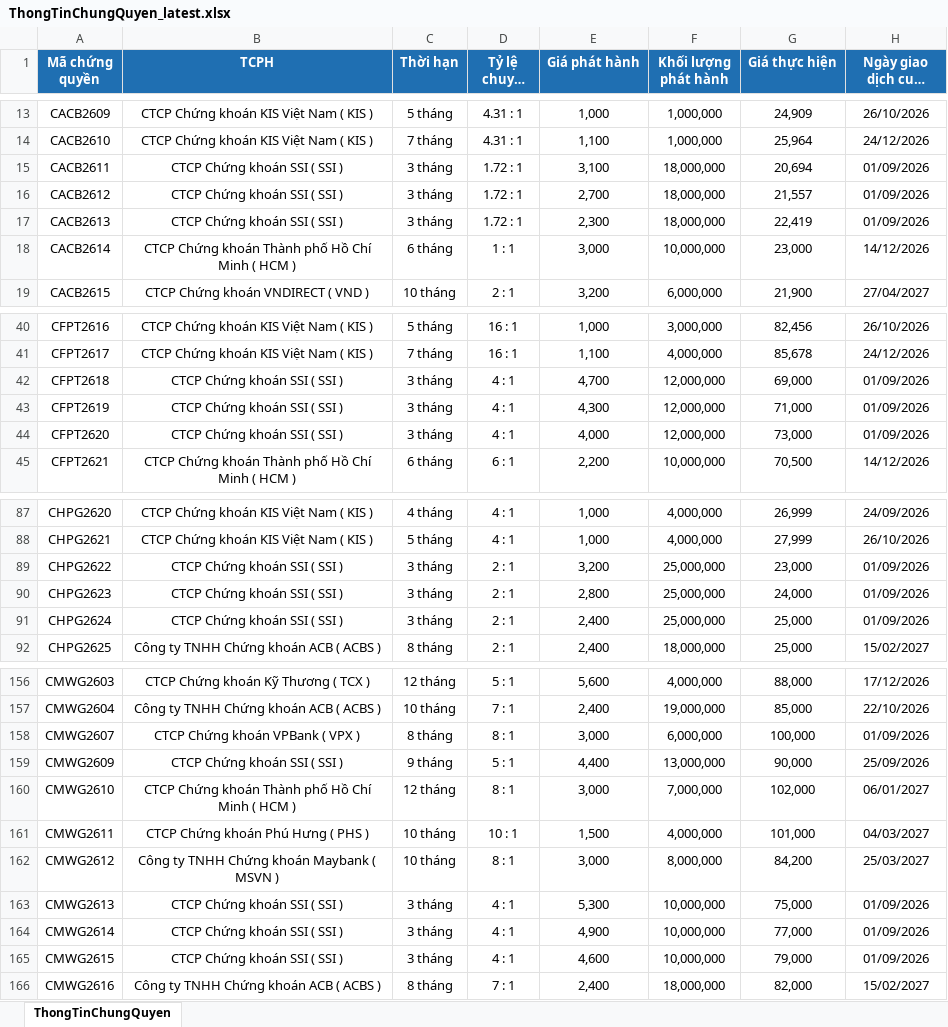
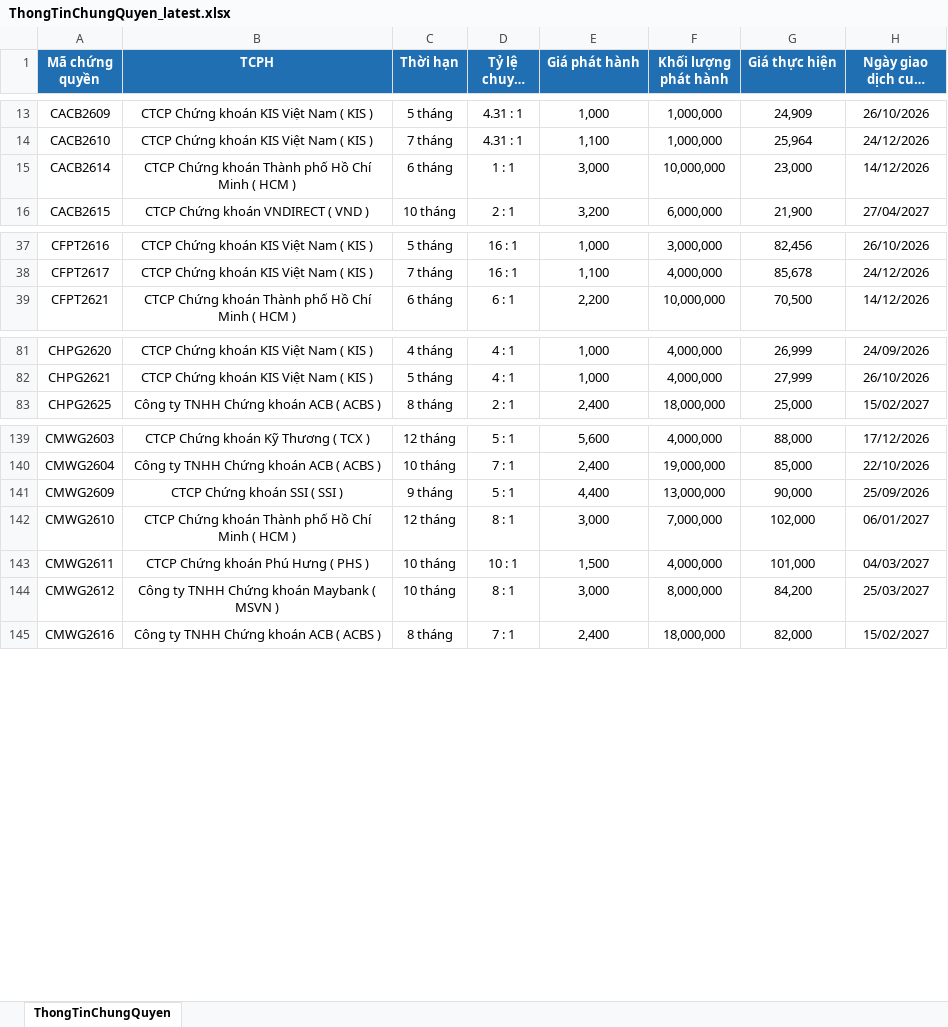
Before and after one commit to FTU-kudo/Vietstock_CW_bot, an Excel workbook: docs/downloads/ThongTinChungQuyen_latest.xlsx, sheet ThongTinChungQuyen, drawn as a sheet; only a part is shown, gaps mark what is left out; long unchanged cells end in …; values as stored, in another font and other column widths than the file's, no borders; the diff covers the shown part only; the diff names each change by its address in the sheet, - before the commit and + after, or states it on an @@ line.

```diff
--- a/docs/downloads/ThongTinChungQuyen_latest.xlsx (sheet ThongTinChungQuyen)
+++ b/docs/downloads/ThongTinChungQuyen_latest.xlsx (sheet ThongTinChungQuyen)
-row 15: CACB2611 | CTCP Chứng khoán SSI ( SSI ) | 3 tháng | 1.72 : 1 | 3,100 | 18,000,000 | 20,694 | 01/09/2026
-row 16: CACB2612 | CTCP Chứng khoán SSI ( SSI ) | 3 tháng | 1.72 : 1 | 2,700 | 18,000,000 | 21,557 | 01/09/2026
-row 17: CACB2613 | CTCP Chứng khoán SSI ( SSI ) | 3 tháng | 1.72 : 1 | 2,300 | 18,000,000 | 22,419 | 01/09/2026
-row 42: CFPT2618 | CTCP Chứng khoán SSI ( SSI ) | 3 tháng | 4 : 1 | 4,700 | 12,000,000 | 69,000 | 01/09/2026
-row 43: CFPT2619 | CTCP Chứng khoán SSI ( SSI ) | 3 tháng | 4 : 1 | 4,300 | 12,000,000 | 71,000 | 01/09/2026
-row 44: CFPT2620 | CTCP Chứng khoán SSI ( SSI ) | 3 tháng | 4 : 1 | 4,000 | 12,000,000 | 73,000 | 01/09/2026
-row 89: CHPG2622 | CTCP Chứng khoán SSI ( SSI ) | 3 tháng | 2 : 1 | 3,200 | 25,000,000 | 23,000 | 01/09/2026
-row 90: CHPG2623 | CTCP Chứng khoán SSI ( SSI ) | 3 tháng | 2 : 1 | 2,800 | 25,000,000 | 24,000 | 01/09/2026
-row 91: CHPG2624 | CTCP Chứng khoán SSI ( SSI ) | 3 tháng | 2 : 1 | 2,400 | 25,000,000 | 25,000 | 01/09/2026
-row 158: CMWG2607 | CTCP Chứng khoán VPBank ( VPX ) | 8 tháng | 8 : 1 | 3,000 | 6,000,000 | 100,000 | 01/09/2026
-row 163: CMWG2613 | CTCP Chứng khoán SSI ( SSI ) | 3 tháng | 4 : 1 | 5,300 | 10,000,000 | 75,000 | 01/09/2026
-row 164: CMWG2614 | CTCP Chứng khoán SSI ( SSI ) | 3 tháng | 4 : 1 | 4,900 | 10,000,000 | 77,000 | 01/09/2026
-row 165: CMWG2615 | CTCP Chứng khoán SSI ( SSI ) | 3 tháng | 4 : 1 | 4,600 | 10,000,000 | 79,000 | 01/09/2026
```
Also changed, not shown: 20 removed rows elsewhere in this sheet, docs/downloads/KetQuaGiaoDich_latest.xlsx, 3 other files.
